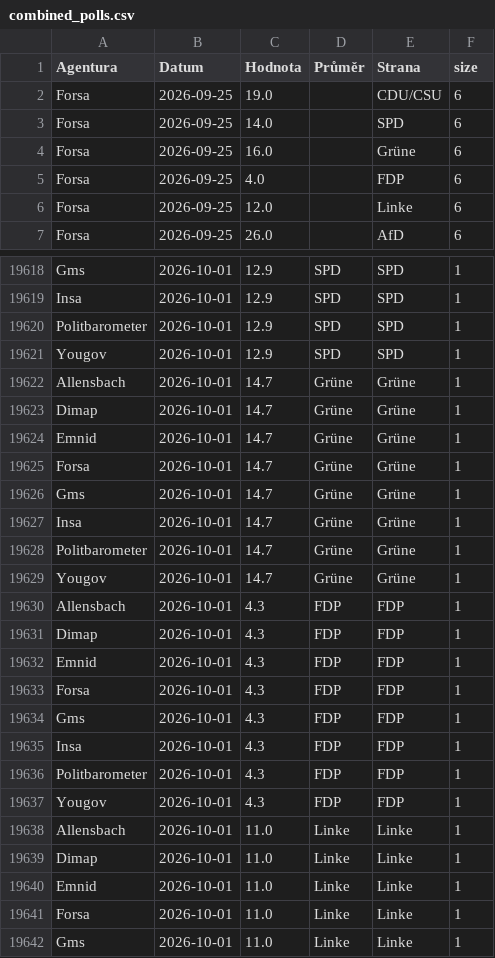
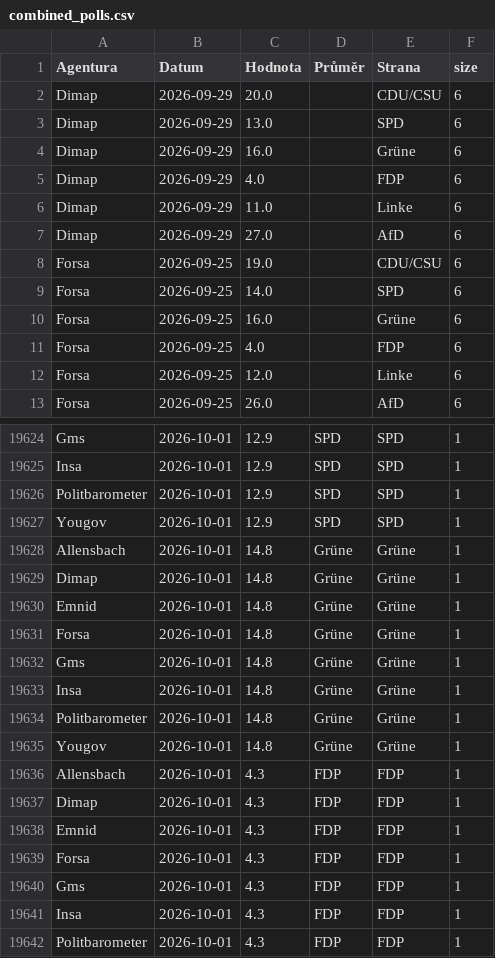
Before and after one commit to michalskop/elections-2025, a CSV file: de2025/combined_polls.csv, drawn as a sheet; only a part is shown, gaps mark what is left out; the shorter side is filled out with more unchanged rows; the diff covers the shown part only.

```diff
--- a/de2025/combined_polls.csv
+++ b/de2025/combined_polls.csv
@@ -1,2 +1,8 @@
 Agentura,Datum,Hodnota,Průměr,Strana,size
+Dimap,2026-09-29,20.0,,CDU/CSU,6
+Dimap,2026-09-29,13.0,,SPD,6
+Dimap,2026-09-29,16.0,,Grüne,6
+Dimap,2026-09-29,4.0,,FDP,6
+Dimap,2026-09-29,11.0,,Linke,6
+Dimap,2026-09-29,27.0,,AfD,6
 Forsa,2026-09-25,19.0,,CDU/CSU,6
@@ -19621,10 +19627,10 @@ Politbarometer,2026-10-01,12.9,SPD,SPD,1
 Yougov,2026-10-01,12.9,SPD,SPD,1
-Allensbach,2026-10-01,14.7,Grüne,Grüne,1
-Dimap,2026-10-01,14.7,Grüne,Grüne,1
-Emnid,2026-10-01,14.7,Grüne,Grüne,1
-Forsa,2026-10-01,14.7,Grüne,Grüne,1
-Gms,2026-10-01,14.7,Grüne,Grüne,1
-Insa,2026-10-01,14.7,Grüne,Grüne,1
-Politbarometer,2026-10-01,14.7,Grüne,Grüne,1
-Yougov,2026-10-01,14.7,Grüne,Grüne,1
+Allensbach,2026-10-01,14.8,Grüne,Grüne,1
+Dimap,2026-10-01,14.8,Grüne,Grüne,1
+Emnid,2026-10-01,14.8,Grüne,Grüne,1
+Forsa,2026-10-01,14.8,Grüne,Grüne,1
+Gms,2026-10-01,14.8,Grüne,Grüne,1
+Insa,2026-10-01,14.8,Grüne,Grüne,1
+Politbarometer,2026-10-01,14.8,Grüne,Grüne,1
+Yougov,2026-10-01,14.8,Grüne,Grüne,1
 Allensbach,2026-10-01,4.3,FDP,FDP,1
```
Also changed, not shown: 8 edited cells elsewhere in this file, de2025/german_polls.csv, de2025/german_polls_weighted.csv.
